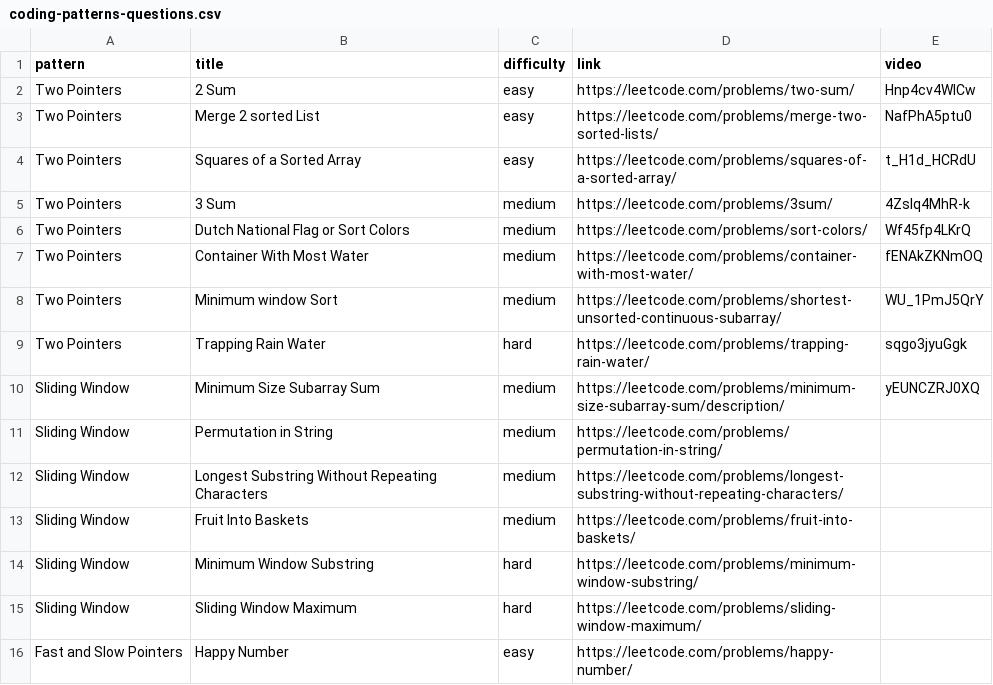
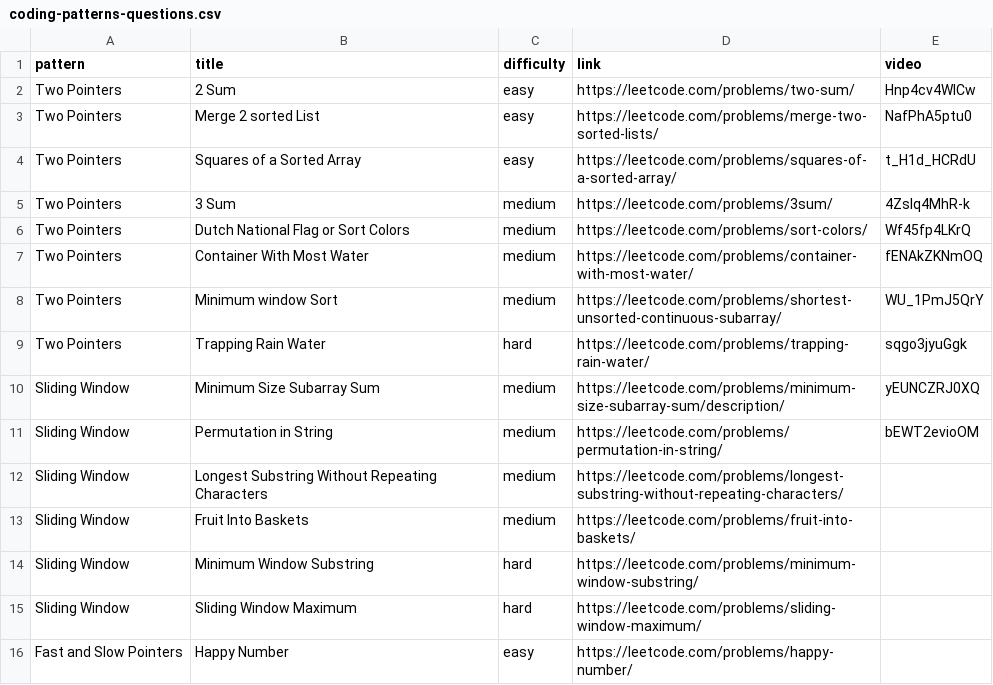
Before and after one commit to sauravgupta2800/coding-patterns, a CSV file: src/coding-patterns-questions.csv, drawn as a sheet; only a part is shown.

```diff
--- a/src/coding-patterns-questions.csv
+++ b/src/coding-patterns-questions.csv
@@ -10,3 +10,3 @@ Two Pointers,Trapping Rain Water,hard,https://leetcode.com/problems/trapping-rai
 Sliding Window,Minimum Size Subarray Sum,medium,https://leetcode.com/problems/minimum-size-subarray-sum/description/ ,yEUNCZRJ0XQ
-Sliding Window,Permutation in String,medium,https://leetcode.com/problems/permutation-in-string/,
+Sliding Window,Permutation in String,medium,https://leetcode.com/problems/permutation-in-string/,bEWT2evioOM
 Sliding Window,Longest Substring Without Repeating Characters,medium,https://leetcode.com/problems/longest-substring-without-repeating-characters/,
```
Also changed, not shown: 6 other files.
